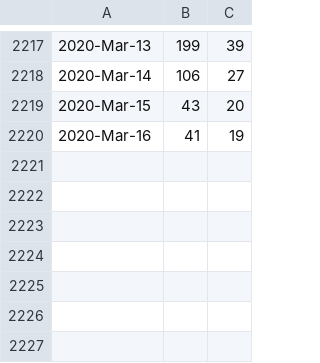
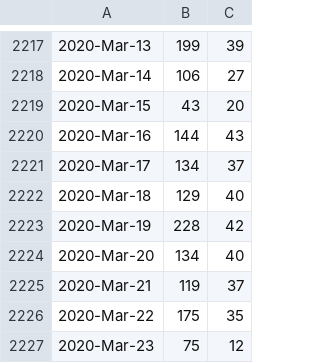
Before and after one commit to libMesh/libmesh, a CSV file: doc/statistics/github_traffic_plotviews.csv, drawn as a sheet; only a part is shown, gaps mark what is left out.

Commit message:
Update traffic.

```diff
--- a/doc/statistics/github_traffic_plotviews.csv
+++ b/doc/statistics/github_traffic_plotviews.csv
@@ -2219,2 +2219,9 @@
 2020-Mar-15,43,20
-2020-Mar-16,41,19
+2020-Mar-16,144,43
+2020-Mar-17,134,37
+2020-Mar-18,129,40
+2020-Mar-19,228,42
+2020-Mar-20,134,40
+2020-Mar-21,119,37
+2020-Mar-22,175,35
+2020-Mar-23,75,12
```
Also changed, not shown: doc/statistics/github_traffic_plotclones.csv.
